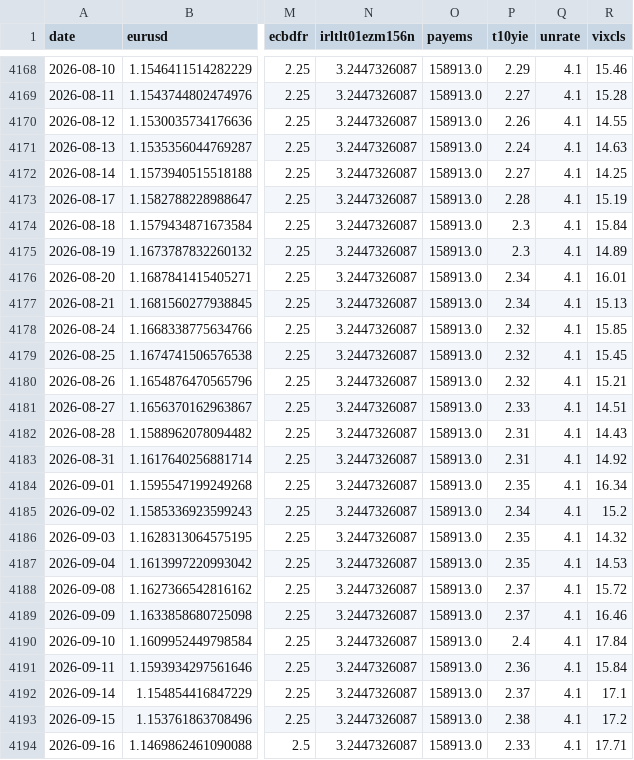
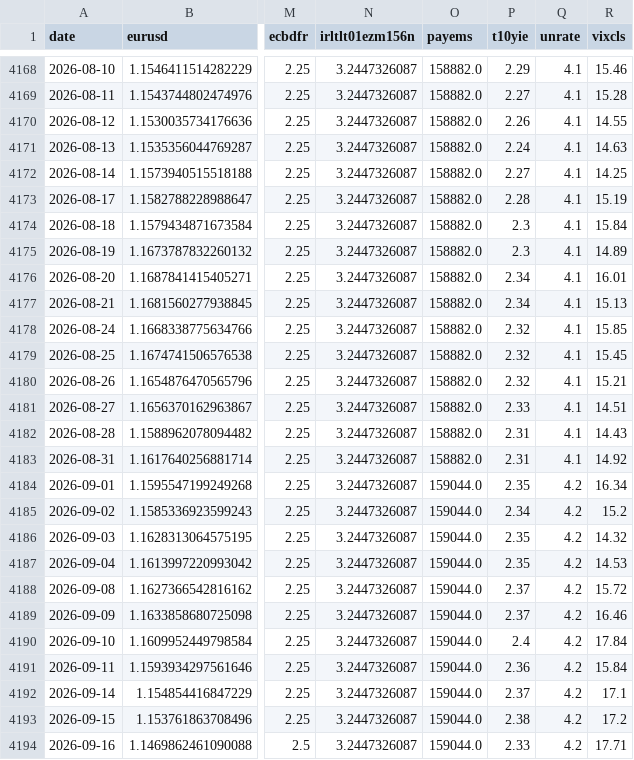
Before and after one commit to GCS230476/Final-Project-2, a CSV file: data/interim/fx_master_dataset.csv, drawn as a sheet; only a part is shown, gaps mark what is left out; the diff covers the shown part only; the diff names each change by its address in the sheet, - before the commit and + after, or states it on an @@ line.

```diff
--- a/data/interim/fx_master_dataset.csv
+++ b/data/interim/fx_master_dataset.csv
-O4168:O4183 (payems): 158913.0
+O4168:O4183 (payems): 158882.0
-O4184:O4194 (payems): 158913.0
+O4184:O4194 (payems): 159044.0
-Q4184:Q4194 (unrate): 4.1
+Q4184:Q4194 (unrate): 4.2
```
Also changed, not shown: 158 edited cells elsewhere in this file, 1 other file.
